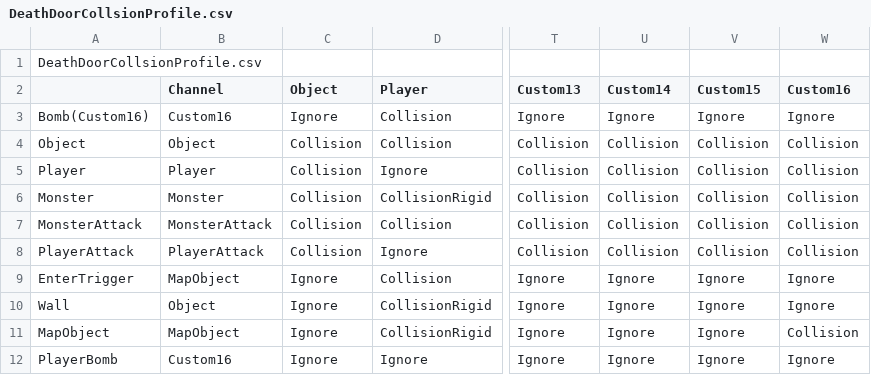
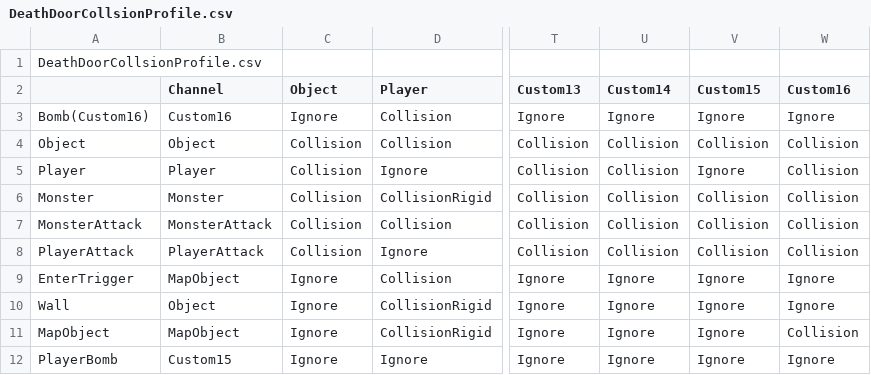
Before and after one commit to KimNamWook316/DX113D_LOL, a CSV file: Editor/Bin/Excel/DeathDoorCollsionProfile.csv, drawn as a sheet; only a part is shown, gaps mark what is left out; the diff names each change by its address in the sheet, - before the commit and + after, or states it on an @@ line.

Commit message:
fix) Collision Error, 플레이어 공격 판정 에러 픽스

```diff
--- a/Editor/Bin/Excel/DeathDoorCollsionProfile.csv
+++ b/Editor/Bin/Excel/DeathDoorCollsionProfile.csv
-V5 (Custom15): Collision
+V5 (Custom15): Ignore
-B12 (Channel): Custom16
+B12 (Channel): Custom15
```
Also changed, not shown: 9 other files.
